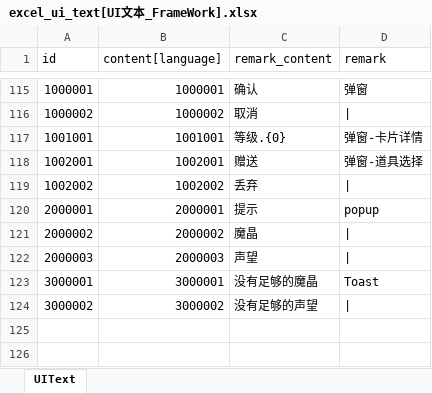
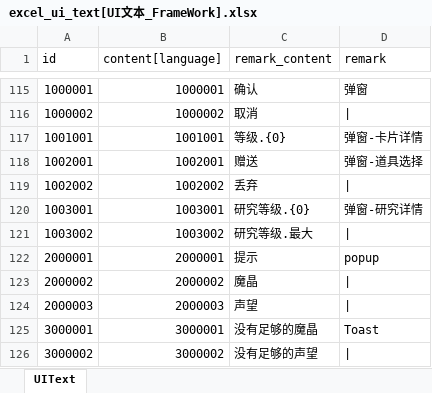
Before and after one commit to wobushiren79/DemonLordRoguelike, an Excel workbook: Demon Lord Roguelike/Assets/Data/Excel/excel_ui_text[UI文本_FrameWork].xlsx, sheet UIText, drawn as a sheet; only a part is shown, gaps mark what is left out; values as stored, in another font and other column widths than the file's, no borders; the diff names each change by its address in the sheet, - before the commit and + after, or states it on an @@ line.

```diff
--- a/Demon Lord Roguelike/Assets/Data/Excel/excel_ui_text[UI文本_FrameWork].xlsx (sheet UIText)
+++ b/Demon Lord Roguelike/Assets/Data/Excel/excel_ui_text[UI文本_FrameWork].xlsx (sheet UIText)
+row 120: 1003001 | 1003001 | 研究等级.{0} | 弹窗-研究详情
+row 121: 1003002 | 1003002 | 研究等级.最大
```
Also changed, not shown: Demon Lord Roguelike/Assets/Data/Excel/excel_language[多语言_FrameWork].xlsx, Demon Lord Roguelike/Assets/Data/Excel/excel_research_info[研究信息].xlsx, 27 other files.
